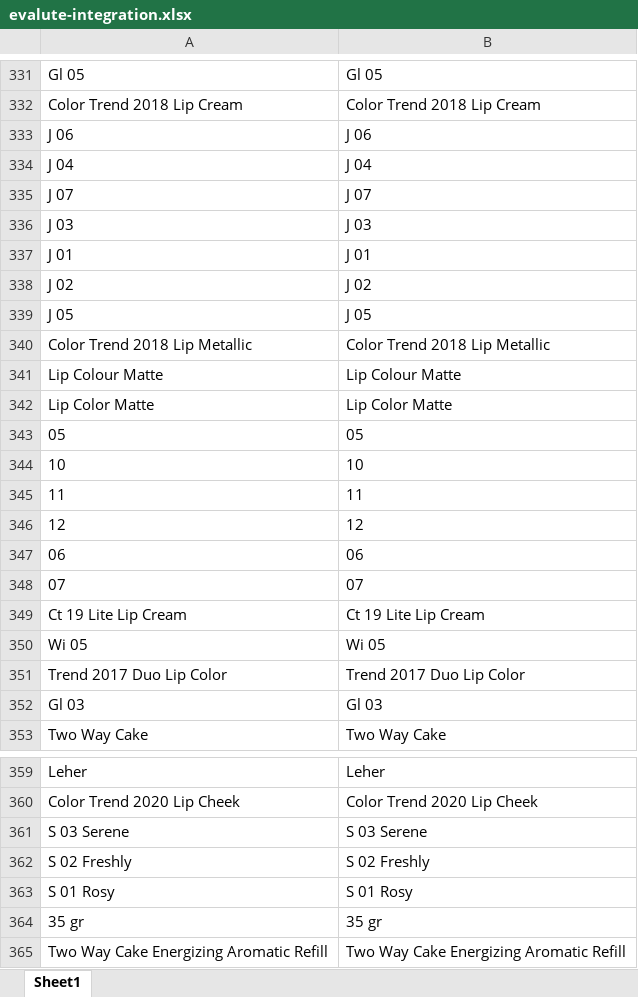
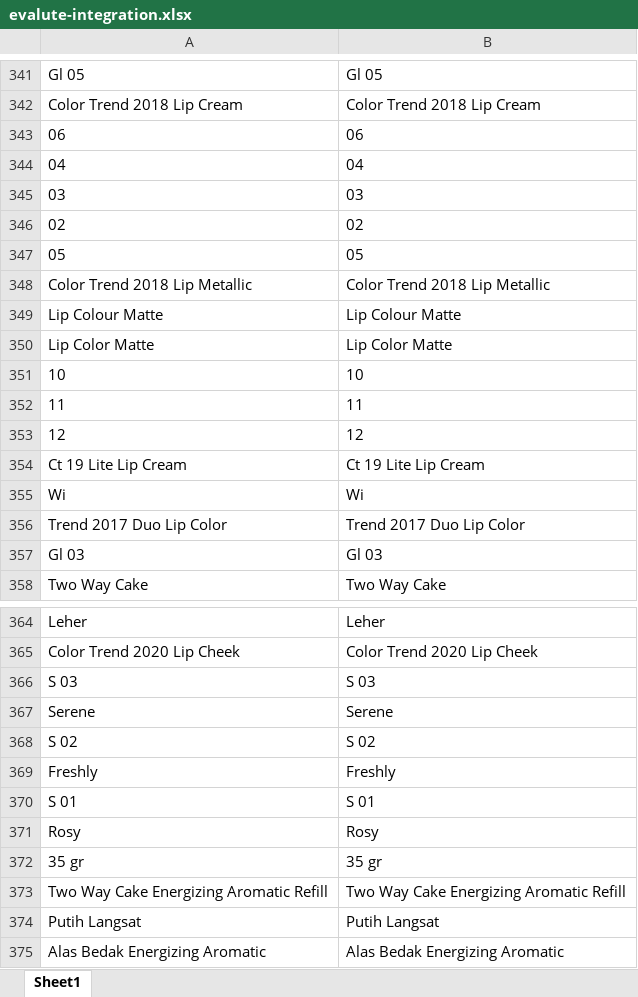
Before and after one commit to deborrrrrah/anindya-kg, an Excel workbook: evaluation/v2/evalute-integration.xlsx, sheet Sheet1, drawn as a sheet; only a part is shown, gaps mark what is left out; the shorter side is filled out with more unchanged rows; values as stored, in another font and other column widths than the file's, no borders; removed rows and columns are numbered as before the commit, all else as after; the diff covers the shown part only; the diff names each change by its address in the sheet, - before the commit and + after, or states it on an @@ line.

```diff
--- a/evaluation/v2/evalute-integration.xlsx (sheet Sheet1)
+++ b/evaluation/v2/evalute-integration.xlsx (sheet Sheet1)
-row 333: J 06 | J 06
-row 334: J 04 | J 04
-row 335: J 07 | J 07
-row 336: J 03 | J 03
-row 337: J 01 | J 01
-row 338: J 02 | J 02
-row 339: J 05 | J 05
@@ row 347 moved to row 343: 06 @@
+row 344: 04 | 04
+row 345: 03 | 03
+row 346: 02 | 02
@@ row 343 moved to row 347: 05 @@
@@ row 348 moved to row 337: 07 @@
-row 350: Wi 05 | Wi 05
+row 355: Wi | Wi
-row 361: S 03 Serene | S 03 Serene
-row 362: S 02 Freshly | S 02 Freshly
-row 363: S 01 Rosy | S 01 Rosy
+row 366: S 03 | S 03
+row 367: Serene | Serene
+row 368: S 02 | S 02
+row 369: Freshly | Freshly
+row 370: S 01 | S 01
+row 371: Rosy | Rosy
```
Also changed, not shown: 23 added rows, 14 removed rows, 4 moved rows and 1 edited cell elsewhere in this sheet, evaluation/v2/evalute-mapping.xlsx, evaluation/v2/evalute.xlsx, 8 other files.
